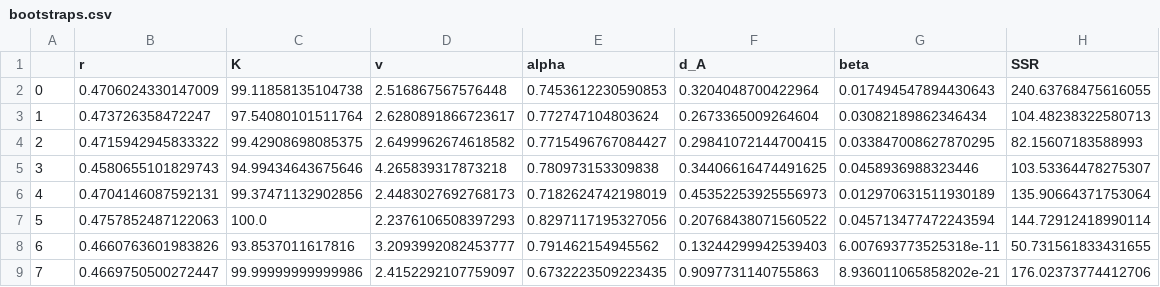
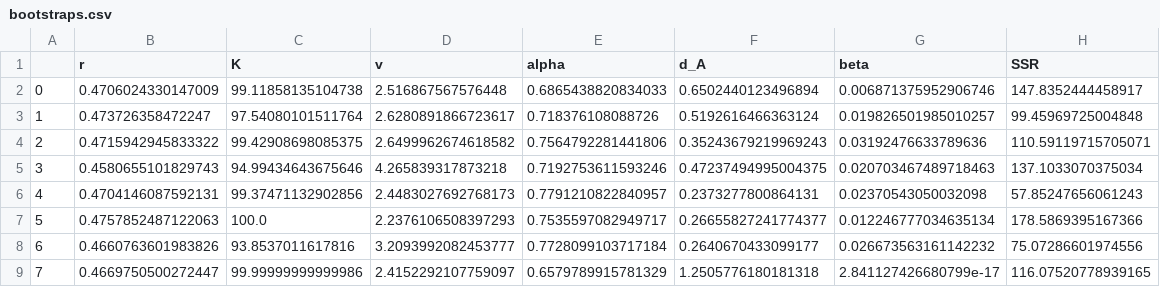
Before and after one commit to MathOnco/PARPi_Model, a CSV file: fits/treatmentModel/OVCAR3/CycleArrestModel_multiStep_equalParams/n_steps_2/bootstraps.csv, drawn as a sheet; only a part is shown; the diff covers the shown part only.

```diff
--- a/fits/treatmentModel/OVCAR3/CycleArrestModel_multiStep_equalParams/n_steps_2/bootstraps.csv
+++ b/fits/treatmentModel/OVCAR3/CycleArrestModel_multiStep_equalParams/n_steps_2/bootstraps.csv
@@ -1,9 +1,9 @@
 ,r,K,v,alpha,d_A,beta,SSR
-0,0.4706024330147009,99.11858135104738,2.516867567576448,0.7453612230590853,0.3204048700422964,0.017494547894430643,240.63768475616055
-1,0.473726358472247,97.54080101511764,2.6280891866723617,0.772747104803624,0.2673365009264604,0.03082189862346434,104.48238322580713
-2,0.4715942945833322,99.42908698085375,2.6499962674618582,0.7715496767084427,0.29841072144700415,0.033847008627870295,82.15607183588993
-3,0.4580655101829743,94.99434643675646,4.265839317873218,0.780973153309838,0.34406616474491625,0.0458936988323446,103.53364478275307
-4,0.4704146087592131,99.37471132902856,2.4483027692768173,0.7182624742198019,0.45352253925556973,0.012970631511930189,135.90664371753064
-5,0.4757852487122063,100.0,2.2376106508397293,0.8297117195327056,0.20768438071560522,0.045713477472243594,144.72912418990114
-6,0.4660763601983826,93.8537011617816,3.2093992082453777,0.791462154945562,0.13244299942539403,6.007693773525318e-11,50.731561833431655
-7,0.4669750500272447,99.99999999999986,2.4152292107759097,0.6732223509223435,0.9097731140755863,8.936011065858202e-21,176.02373774412706
+0,0.4706024330147009,99.11858135104738,2.516867567576448,0.6865438820834033,0.6502440123496894,0.006871375952906746,147.8352444458917
+1,0.473726358472247,97.54080101511764,2.6280891866723617,0.718376108088726,0.5192616466363124,0.019826501985010257,99.45969725004848
+2,0.4715942945833322,99.42908698085375,2.6499962674618582,0.7564792281441806,0.35243679219969243,0.03192476633789636,110.59119715705071
+3,0.4580655101829743,94.99434643675646,4.265839317873218,0.7192753611593246,0.47237494995004375,0.020703467489718463,137.1033070375034
+4,0.4704146087592131,99.37471132902856,2.4483027692768173,0.7791210822840957,0.2373277800864131,0.02370543050032098,57.85247656061243
+5,0.4757852487122063,100.0,2.2376106508397293,0.7535597082949717,0.26655827241774377,0.012246777034635134,178.5869395167366
+6,0.4660763601983826,93.8537011617816,3.2093992082453777,0.7728099103717184,0.2640670433099177,0.026673563161142232,75.07286601974556
+7,0.4669750500272447,99.99999999999986,2.4152292107759097,0.6579789915781329,1.2505776180181318,2.841127426680799e-17,116.07520778939165
```
Also changed, not shown: 68 edited cells elsewhere in this file, fits/treatmentModel/OVCAR3/CycleArrestModel_multiStep_2phase/n_steps_1/bootstraps.csv, fits/treatmentModel/OVCAR3/CycleArrestModel_multiStep_equalParams/n_steps_1/bootstraps.csv, 6 other files.
